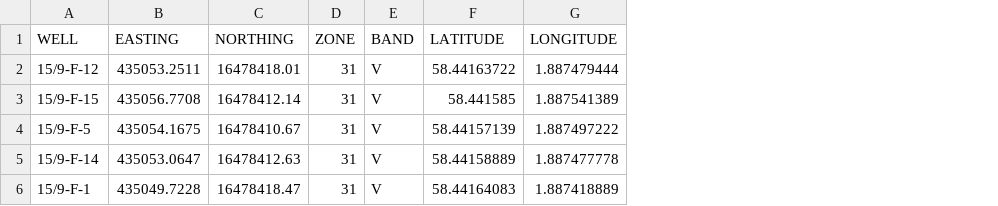
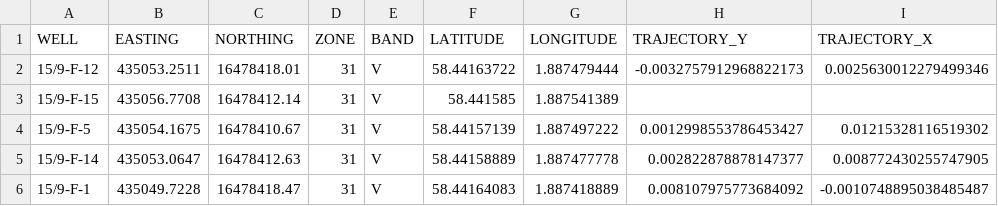
Before and after one commit to rizkifajara/private, a CSV file: tmp/volve_coordinate.csv, drawn as a sheet; the diff names each change by its address in the sheet, - before the commit and + after, or states it on an @@ line.

```diff
--- a/tmp/volve_coordinate.csv
+++ b/tmp/volve_coordinate.csv
+column H (TRAJECTORY_Y), rows 2-6: -0.0032757912968822173 |  | 0.0012998553786453427 | 0.002822878878147377 | 0.008107975773684092
+column I (TRAJECTORY_X), rows 2-6: 0.0025630012279499346 |  | 0.01215328116519302 | 0.008772430255747905 | -0.0010748895038485487
```
Also changed, not shown: 5 other files.
